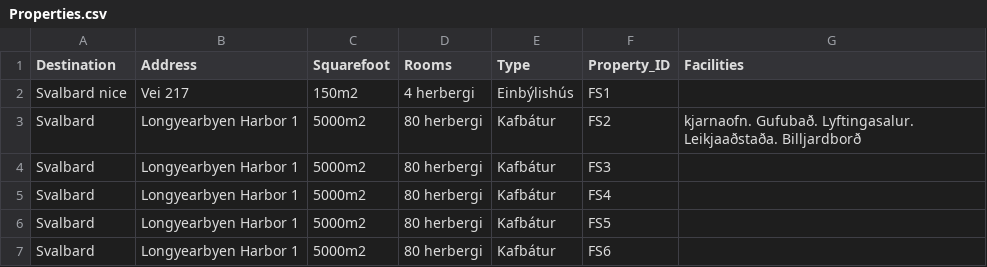
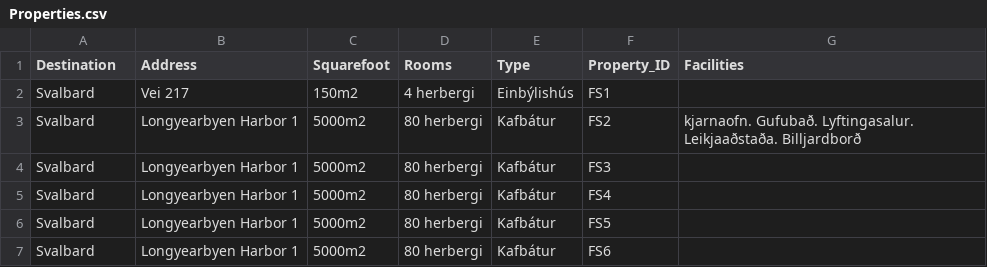
Before and after one commit to saraatla/VLN1-H25, a CSV file: csv/Properties.csv, drawn as a sheet; only a part is shown.

Commit message:
laga property csv skrá

```diff
--- a/csv/Properties.csv
+++ b/csv/Properties.csv
@@ -1,3 +1,3 @@
 Destination,Address,Squarefoot,Rooms,Type,Property_ID,Facilities
-Svalbard nice,Vei 217,150m2,4 herbergi,Einbýlishús,FS1,
+Svalbard,Vei 217,150m2,4 herbergi,Einbýlishús,FS1,
 Svalbard,Longyearbyen Harbor 1,5000m2,80 herbergi,Kafbátur,FS2,kjarnaofn. Gufubað. Lyftingasalur. Leikjaaðstaða. Billjardborð
```
